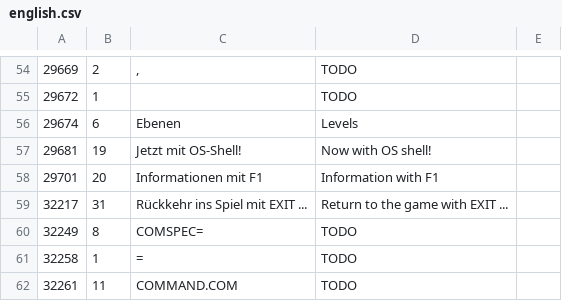
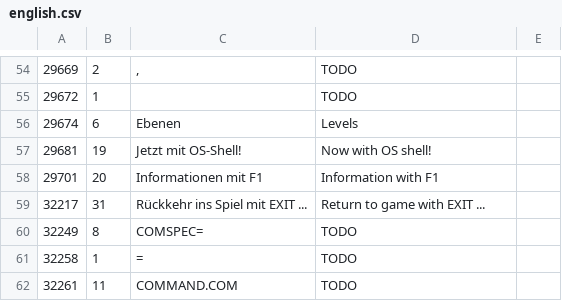
Before and after one commit to sonneveld/20th_century_frog_english, a CSV file: english.csv, drawn as a sheet; only a part is shown, gaps mark what is left out; the diff covers the shown part only.

```diff
--- a/english.csv
+++ b/english.csv
@@ -58,3 +58,3 @@
 29701,20,Informationen mit F1,Information with F1,
-32217,31,Rückkehr ins Spiel mit EXIT ...,Return to the game with EXIT ...,
+32217,31,Rückkehr ins Spiel mit EXIT ...,Return to game with EXIT ...,
 32249,8,COMSPEC=,TODO,
```
Also changed, not shown: 29 edited cells elsewhere in this file, 1 other file.
